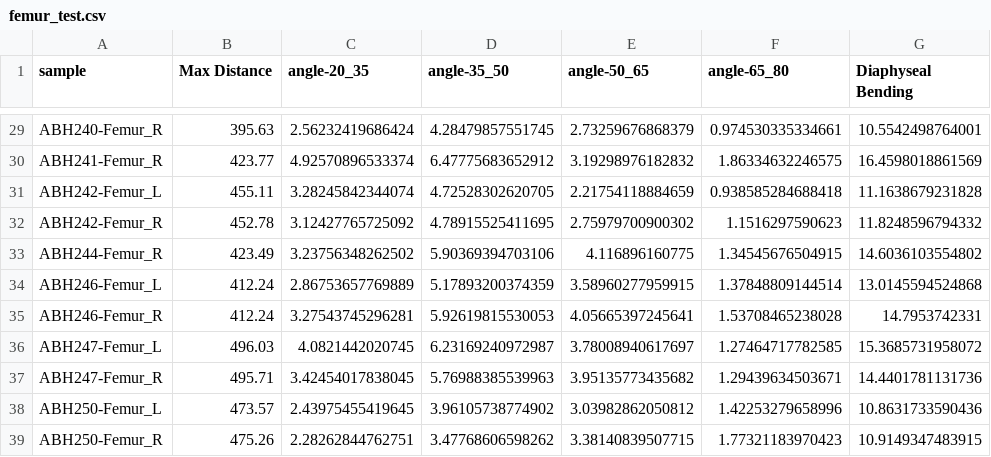
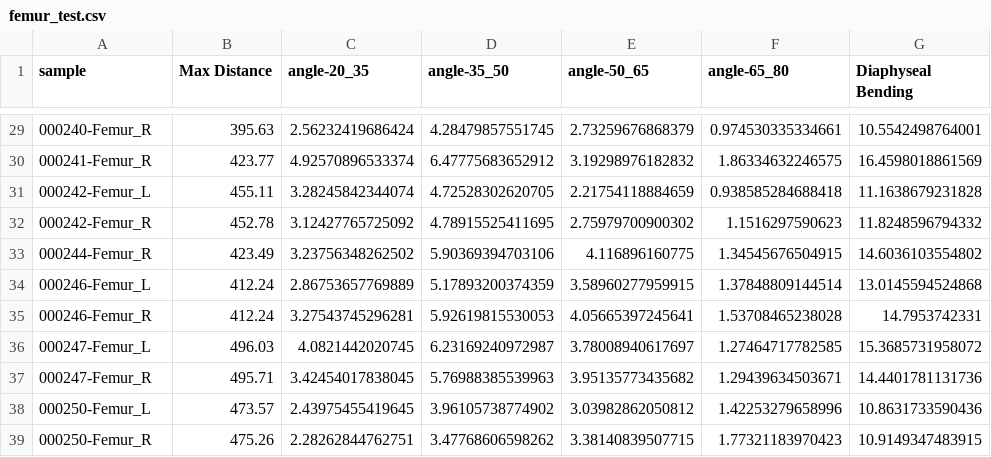
Before and after one commit to NGaroufi/epiphyses_sorting-function, a CSV file: femur_test.csv, drawn as a sheet; only a part is shown, gaps mark what is left out; the diff covers the shown part only; the diff names each change by its address in the sheet, - before the commit and + after, or states it on an @@ line.

```diff
--- a/femur_test.csv
+++ b/femur_test.csv
-A29 (sample): ABH240-Femur_R
+A29 (sample): 000240-Femur_R
-A30 (sample): ABH241-Femur_R
+A30 (sample): 000241-Femur_R
-A31 (sample): ABH242-Femur_L
+A31 (sample): 000242-Femur_L
-A32 (sample): ABH242-Femur_R
+A32 (sample): 000242-Femur_R
-A33 (sample): ABH244-Femur_R
+A33 (sample): 000244-Femur_R
-A34 (sample): ABH246-Femur_L
+A34 (sample): 000246-Femur_L
-A35 (sample): ABH246-Femur_R
+A35 (sample): 000246-Femur_R
-A36 (sample): ABH247-Femur_L
+A36 (sample): 000247-Femur_L
-A37 (sample): ABH247-Femur_R
+A37 (sample): 000247-Femur_R
-A38 (sample): ABH250-Femur_L
+A38 (sample): 000250-Femur_L
-A39 (sample): ABH250-Femur_R
+A39 (sample): 000250-Femur_R
```
Also changed, not shown: 27 edited cells elsewhere in this file, humerus_test.csv, tibia_test.csv.
